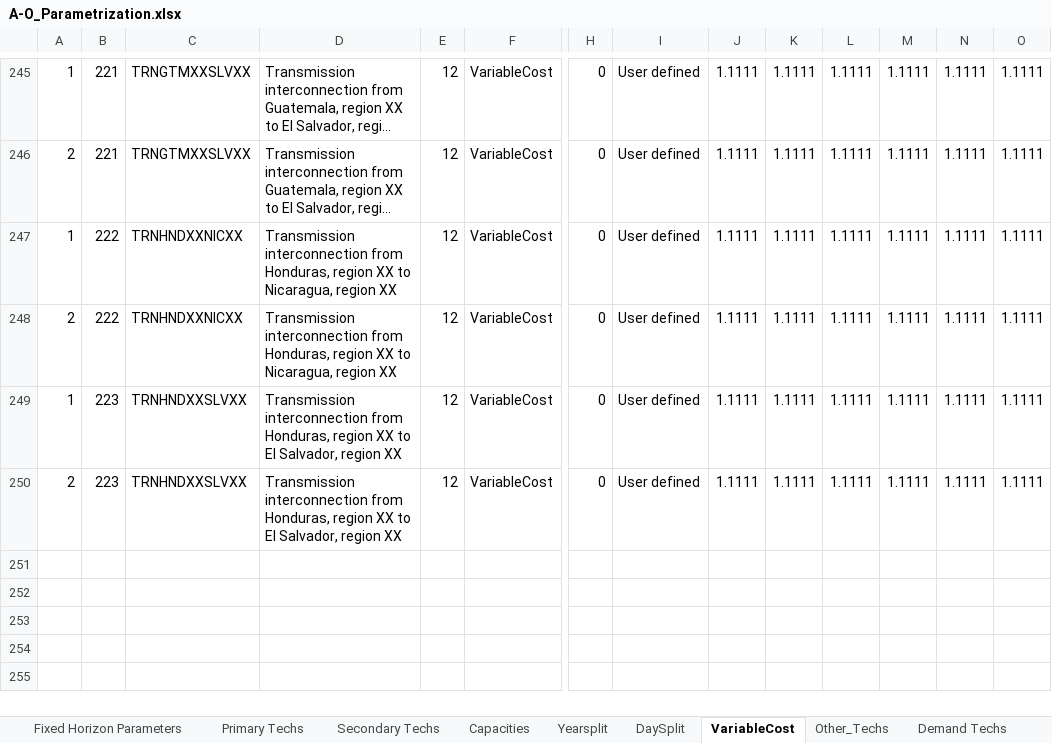
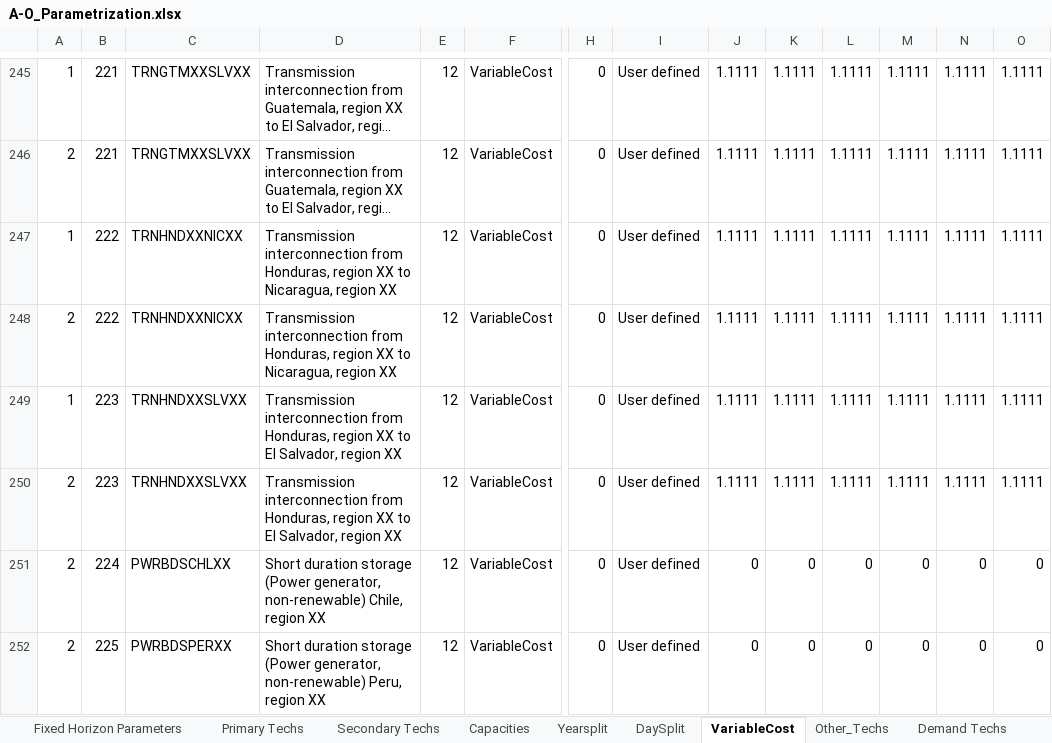
Before and after one commit to Climate-Lead-Group/relac_tx, an Excel workbook: inputs/A1_Outputs/A1_Outputs_OPT/A-O_Parametrization.xlsx, sheet VariableCost, drawn as a sheet; only a part is shown, gaps mark what is left out; long unchanged cells end in …; values as stored, in another font and other column widths than the file's, no borders; rows hold the shown columns only; the diff names each change by its address in the sheet, - before the commit and + after, or states it on an @@ line.

```diff
--- a/inputs/A1_Outputs/A1_Outputs_OPT/A-O_Parametrization.xlsx (sheet VariableCost)
+++ b/inputs/A1_Outputs/A1_Outputs_OPT/A-O_Parametrization.xlsx (sheet VariableCost)
+row 251: 2 | 224 | PWRBDSCHLXX | Short duration storage (Power generator, non-renewable) Chile, region XX | 12 | VariableCost | 0 | User defined | 0 | 0 | 0 | 0 | 0 | 0
+row 252: 2 | 225 | PWRBDSPERXX | Short duration storage (Power generator, non-renewable) Peru, region XX | 12 | VariableCost | 0 | User defined | 0 | 0 | 0 | 0 | 0 | 0
```
Also changed, not shown: sheet Secondary Techs, sheet Demand Techs, sheet Fixed Horizon Parameters, hidden cells, inputs/A1_Outputs/A1_Outputs_BAU/A-O_Parametrization_COMPLETED.xlsx, inputs/A1_Outputs/A1_Outputs_BAU/A-O_Parametrization_Natural_COMPLETED.xlsx, 43 other files.
